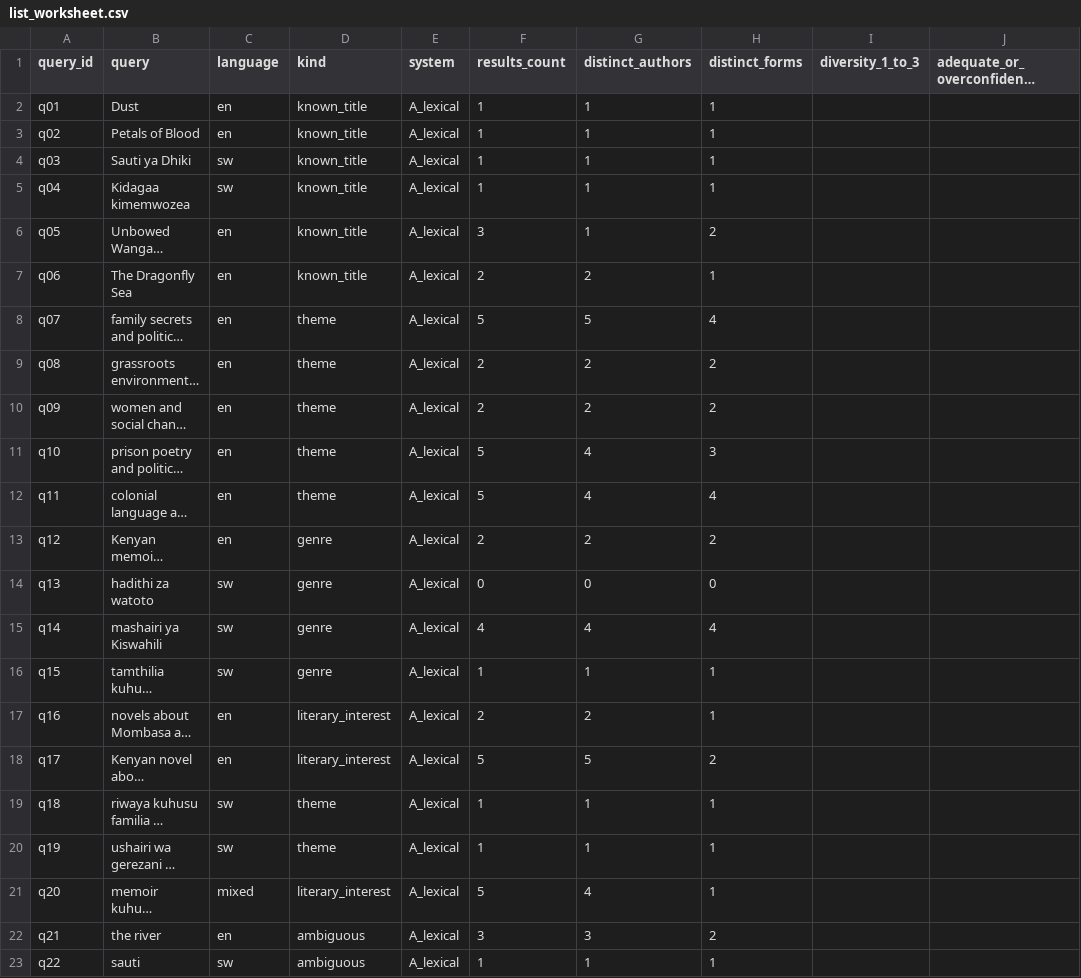
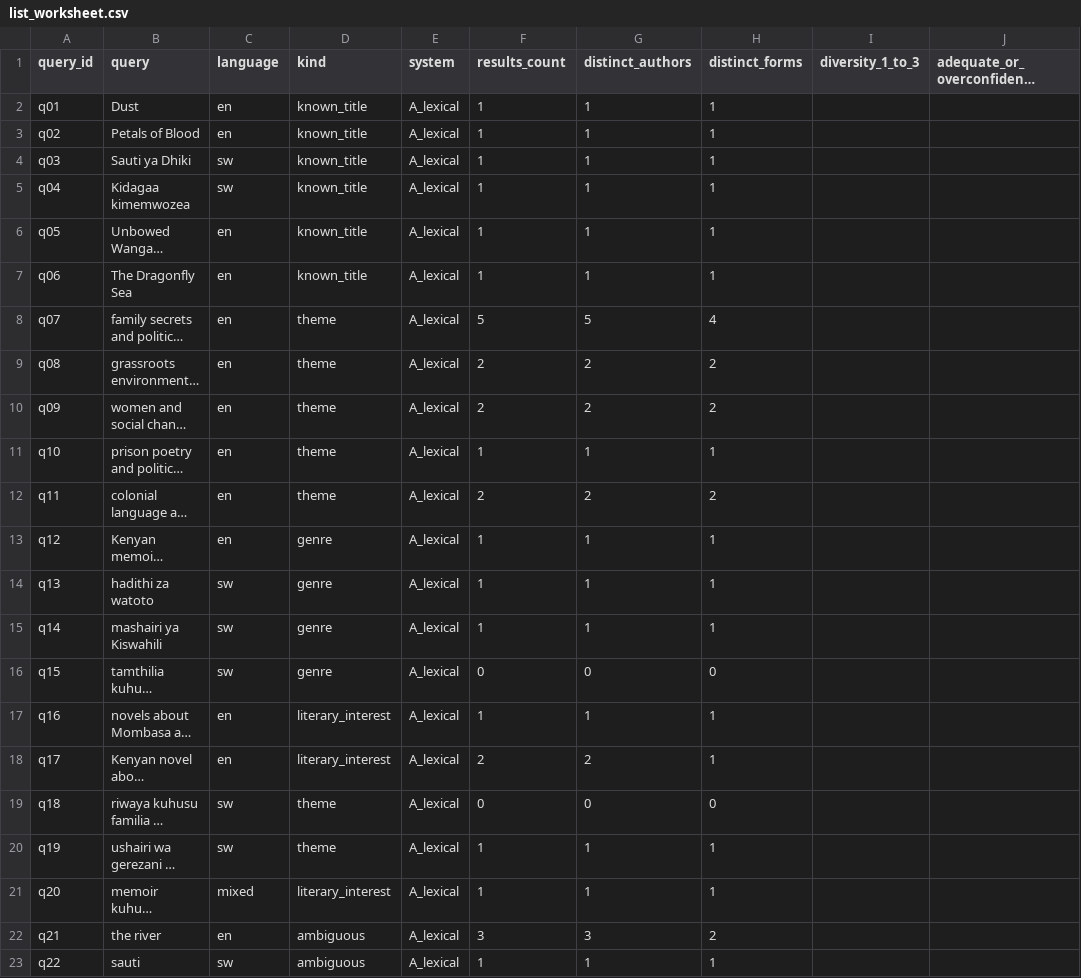
Before and after one commit to 254Nicole-Nase/somaRec-thematic-recommender, a CSV file: experiments/catalog_v2/editorial/generated/list_worksheet.csv, drawn as a sheet; only a part is shown; long unchanged cells end in …; the diff names each change by its address in the sheet, - before the commit and + after, or states it on an @@ line.

```diff
--- a/experiments/catalog_v2/editorial/generated/list_worksheet.csv
+++ b/experiments/catalog_v2/editorial/generated/list_worksheet.csv
-F6 (results_count): 3
+F6 (results_count): 1
-H6 (distinct_forms): 2
+H6 (distinct_forms): 1
-F7 (results_count): 2
+F7 (results_count): 1
-G7 (distinct_authors): 2
+G7 (distinct_authors): 1
-F11 (results_count): 5
+F11 (results_count): 1
-G11 (distinct_authors): 4
+G11 (distinct_authors): 1
-H11 (distinct_forms): 3
+H11 (distinct_forms): 1
-F12 (results_count): 5
+F12 (results_count): 2
-G12 (distinct_authors): 4
+G12 (distinct_authors): 2
-H12 (distinct_forms): 4
+H12 (distinct_forms): 2
-F13 (results_count): 2
+F13 (results_count): 1
-G13 (distinct_authors): 2
+G13 (distinct_authors): 1
-H13 (distinct_forms): 2
+H13 (distinct_forms): 1
-F14 (results_count): 0
+F14 (results_count): 1
-G14 (distinct_authors): 0
+G14 (distinct_authors): 1
-H14 (distinct_forms): 0
+H14 (distinct_forms): 1
-F15 (results_count): 4
+F15 (results_count): 1
-G15 (distinct_authors): 4
+G15 (distinct_authors): 1
-H15 (distinct_forms): 4
+H15 (distinct_forms): 1
-F16 (results_count): 1
+F16 (results_count): 0
-G16 (distinct_authors): 1
+G16 (distinct_authors): 0
-H16 (distinct_forms): 1
+H16 (distinct_forms): 0
-F17 (results_count): 2
+F17 (results_count): 1
-G17 (distinct_authors): 2
+G17 (distinct_authors): 1
-F18 (results_count): 5
+F18 (results_count): 2
-G18 (distinct_authors): 5
+G18 (distinct_authors): 2
-H18 (distinct_forms): 2
+H18 (distinct_forms): 1
-F19 (results_count): 1
+F19 (results_count): 0
-G19 (distinct_authors): 1
+G19 (distinct_authors): 0
-H19 (distinct_forms): 1
+H19 (distinct_forms): 0
-F21 (results_count): 5
+F21 (results_count): 1
-G21 (distinct_authors): 4
+G21 (distinct_authors): 1
```
Also changed, not shown: experiments/catalog_v2/editorial/generated/relevance_worksheet.csv, experiments/catalog_v2/editorial/generated/review_queue.csv, 19 other files.
